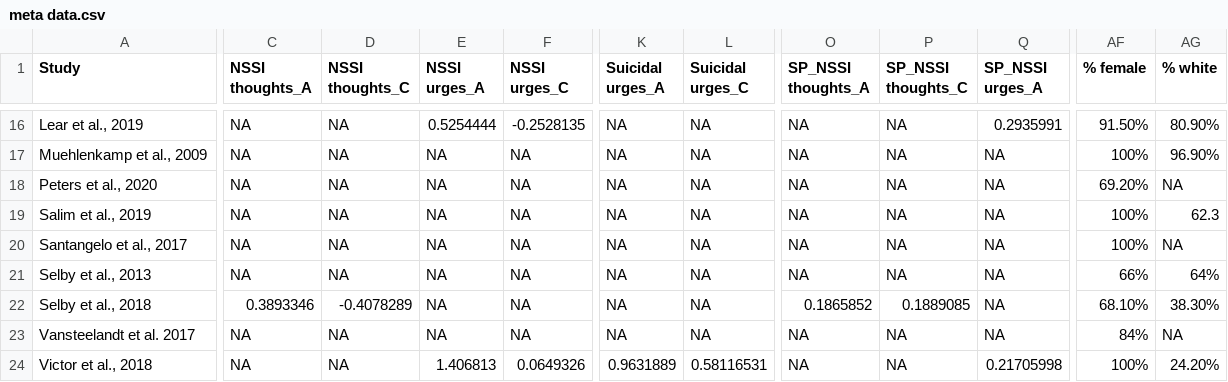
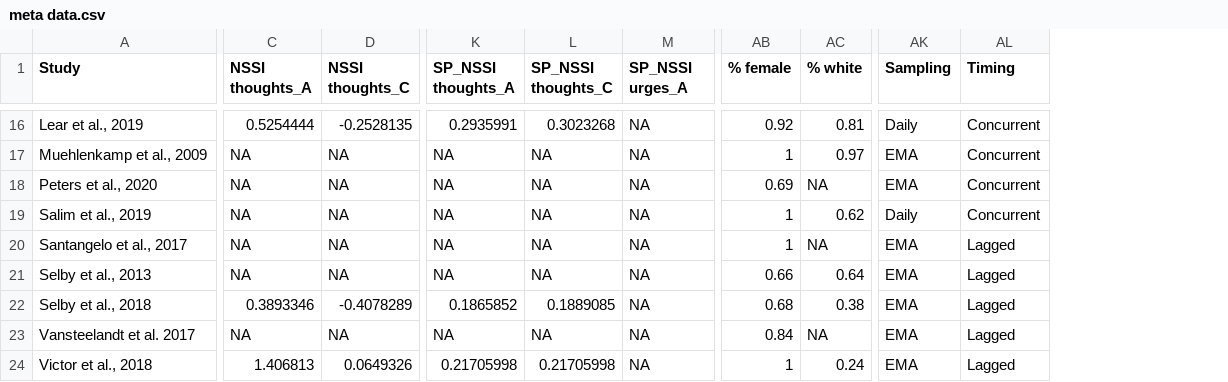
Before and after one commit to kskuehn/NA-SITB_meta, a CSV file: Data/meta data.csv, drawn as a sheet; only a part is shown, gaps mark what is left out; removed rows and columns are numbered as before the commit, all else as after; the diff covers the shown part only; the diff names each change by its address in the sheet, - before the commit and + after, or states it on an @@ line.

```diff
--- a/Data/meta data.csv
+++ b/Data/meta data.csv
-column E (NSSI urges_A), rows 16-24: 0.5254444 | NA | NA | NA | NA | NA | NA | NA | 1.406813
-column F (NSSI urges_C), rows 16-24: -0.2528135 | NA | NA | NA | NA | NA | NA | NA | 0.0649326
-column K (Suicidal urges_A), rows 16-24: NA | NA | NA | NA | NA | NA | NA | NA | 0.9631889
-column L (Suicidal urges_C), rows 16-24: NA | NA | NA | NA | NA | NA | NA | NA | 0.58116531
+column AK (Sampling), rows 16-24: Daily | EMA | EMA | Daily | EMA | EMA | EMA | EMA | EMA
+column AL (Timing), rows 16-24: Concurrent | Concurrent | Concurrent | Concurrent | Lagged | Lagged | Lagged | Lagged | Lagged
-C16 (NSSI thoughts_A): NA
+C16 (NSSI thoughts_A): 0.5254444
-D16 (NSSI thoughts_C): NA
+D16 (NSSI thoughts_C): -0.2528135
-K16 (SP_NSSI thoughts_A): NA
+K16 (SP_NSSI thoughts_A): 0.2935991
-L16 (SP_NSSI thoughts_C): NA
+L16 (SP_NSSI thoughts_C): 0.3023268
-M16 (SP_NSSI urges_A): 0.2935991
+M16 (SP_NSSI urges_A): NA
-AB16 (% female): 91.50%
+AB16 (% female): 0.92
-AC16 (% white): 80.90%
+AC16 (% white): 0.81
-AB17 (% female): 100%
+AB17 (% female): 1
-AC17 (% white): 96.90%
+AC17 (% white): 0.97
-AB18 (% female): 69.20%
+AB18 (% female): 0.69
-AB19:AB20 (% female): 100%
+AB19:AB20 (% female): 1
-AC19 (% white): 62.3
+AC19 (% white): 0.62
-AB21 (% female): 66%
+AB21 (% female): 0.66
-AC21 (% white): 64%
+AC21 (% white): 0.64
-AB22 (% female): 68.10%
+AB22 (% female): 0.68
-AC22 (% white): 38.30%
+AC22 (% white): 0.38
-AB23 (% female): 84%
+AB23 (% female): 0.84
-C24 (NSSI thoughts_A): NA
+C24 (NSSI thoughts_A): 1.406813
-D24 (NSSI thoughts_C): NA
+D24 (NSSI thoughts_C): 0.0649326
-K24 (SP_NSSI thoughts_A): NA
+K24 (SP_NSSI thoughts_A): 0.21705998
-L24 (SP_NSSI thoughts_C): NA
+L24 (SP_NSSI thoughts_C): 0.21705998
-M24 (SP_NSSI urges_A): 0.21705998
+M24 (SP_NSSI urges_A): NA
-AB24 (% female): 100%
+AB24 (% female): 1
-AC24 (% white): 24.20%
+AC24 (% white): 0.24
```
Also changed, not shown: 37 edited cells elsewhere in this file, 1 other file.
